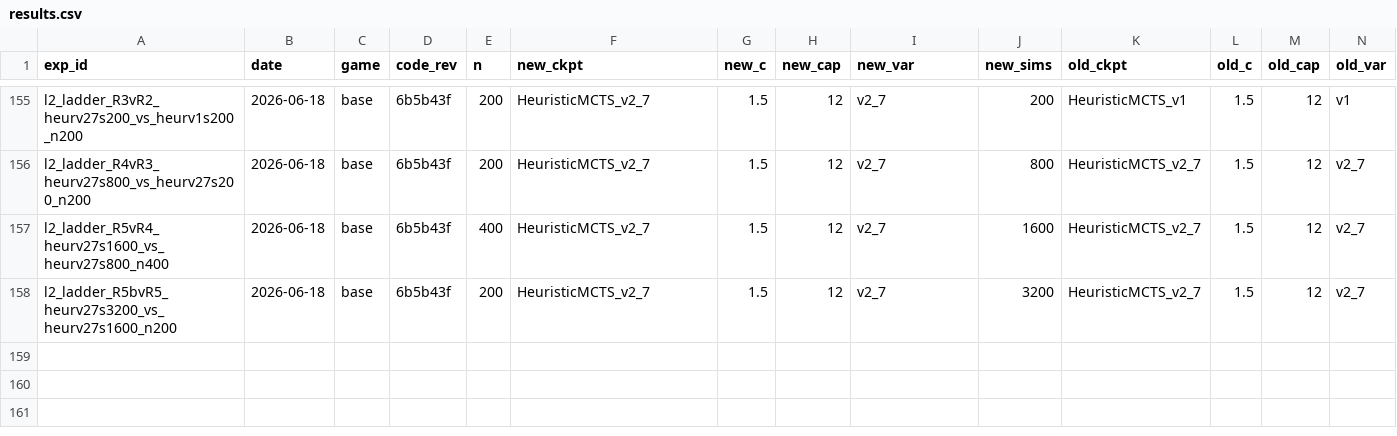
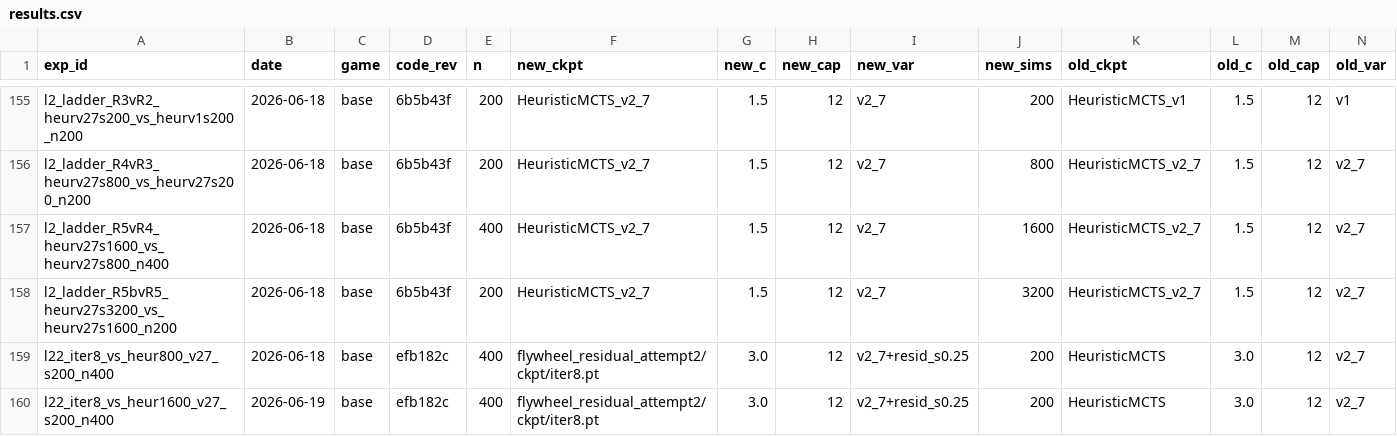
Before and after one commit to dentaljosh/carcassone, a CSV file: experiments/results.csv, drawn as a sheet; only a part is shown, gaps mark what is left out; rows hold the shown columns only; the diff names each change by its address in the sheet, - before the commit and + after, or states it on an @@ line.

```diff
--- a/experiments/results.csv
+++ b/experiments/results.csv
+row 159: l22_iter8_vs_heur800_v27_s200_n400 | 2026-06-18 | base | efb182c | 400 | flywheel_residual_attempt2/ckpt/iter8.pt | 3.0 | 12 | v2_7+resid_s0.25 | 200 | HeuristicMCTS | 3.0 | 12 | v2_7
+row 160: l22_iter8_vs_heur1600_v27_s200_n400 | 2026-06-19 | base | efb182c | 400 | flywheel_residual_attempt2/ckpt/iter8.pt | 3.0 | 12 | v2_7+resid_s0.25 | 200 | HeuristicMCTS | 3.0 | 12 | v2_7
```
Also changed, not shown: governance/CLAIM_REGISTRY.csv, 3 other files.
